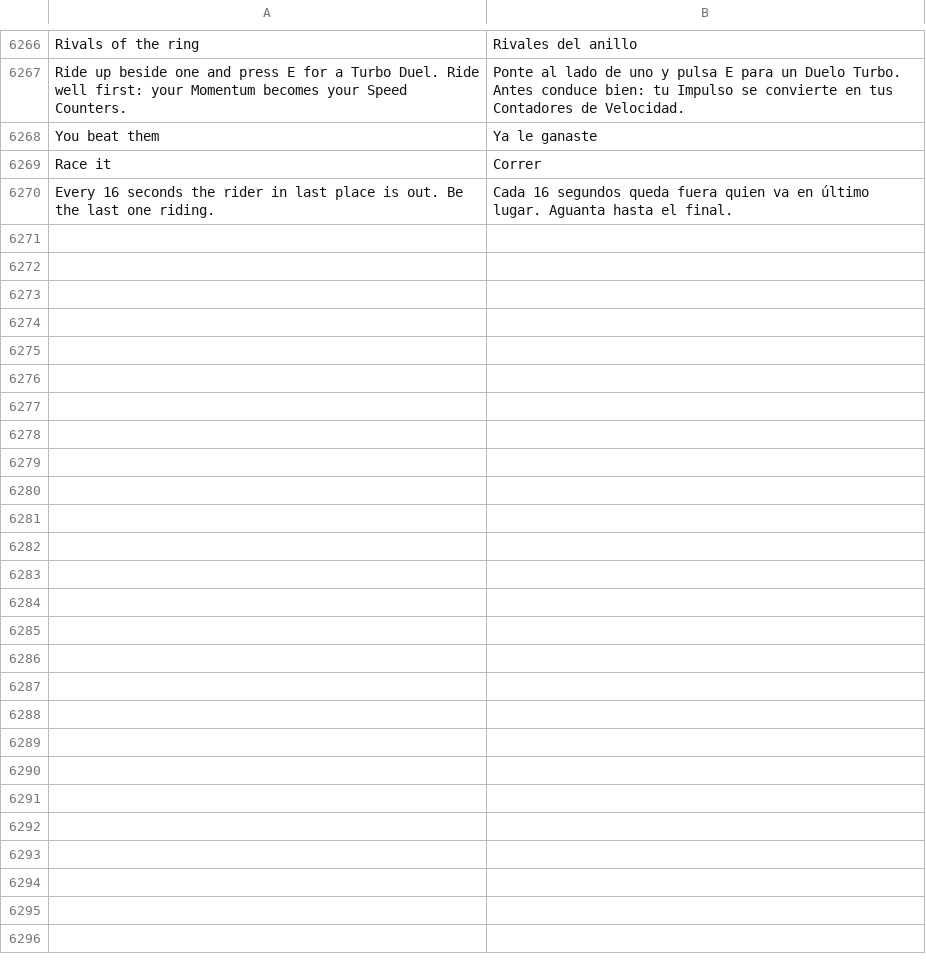
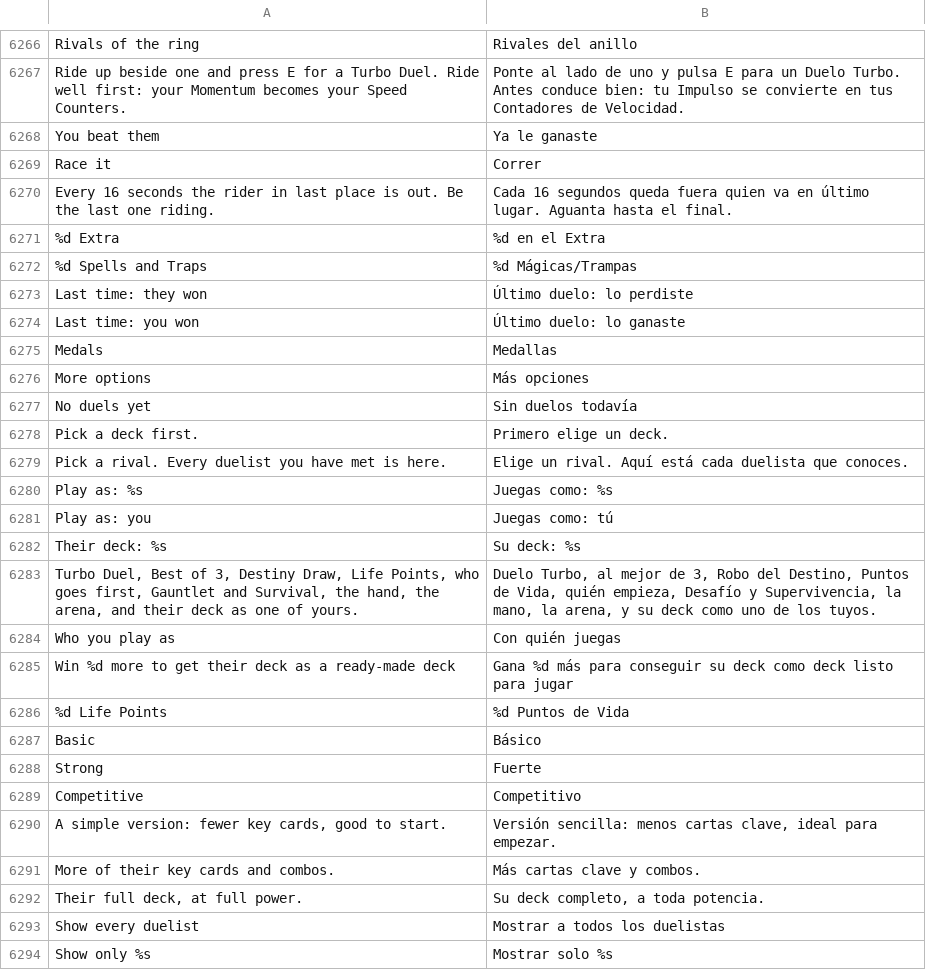
Before and after one commit to raulgniubo/yugioh-crossroads, a TSV file: tools/dev/i18n_extras.tsv, drawn as a sheet; only a part is shown, gaps mark what is left out.

```diff
--- a/tools/dev/i18n_extras.tsv
+++ b/tools/dev/i18n_extras.tsv
@@ -6270 +6270,25 @@ Race it	Correr
 Every 16 seconds the rider in last place is out. Be the last one riding.	Cada 16 segundos queda fuera quien va en último lugar. Aguanta hasta el final.
+%d Extra	%d en el Extra
+%d Spells and Traps	%d Mágicas/Trampas
+Last time: they won	Último duelo: lo perdiste
+Last time: you won	Último duelo: lo ganaste
+Medals	Medallas
+More options	Más opciones
+No duels yet	Sin duelos todavía
+Pick a deck first.	Primero elige un deck.
+Pick a rival. Every duelist you have met is here.	Elige un rival. Aquí está cada duelista que conoces.
+Play as: %s	Juegas como: %s
+Play as: you	Juegas como: tú
+Their deck: %s	Su deck: %s
+Turbo Duel, Best of 3, Destiny Draw, Life Points, who goes first, Gauntlet and Survival, the hand, the arena, and their deck as one of yours.	Duelo Turbo, al mejor de 3, Robo del Destino, Puntos de Vida, quién empieza, Desafío y Supervivencia, la mano, la arena, y su deck como uno de los tuyos.
+Who you play as	Con quién juegas
+Win %d more to get their deck as a ready-made deck	Gana %d más para conseguir su deck como deck listo para jugar
+%d Life Points	%d Puntos de Vida
+Basic	Básico
+Strong	Fuerte
+Competitive	Competitivo
+A simple version: fewer key cards, good to start.	Versión sencilla: menos cartas clave, ideal para empezar.
+More of their key cards and combos.	Más cartas clave y combos.
+Their full deck, at full power.	Su deck completo, a toda potencia.
+Show every duelist	Mostrar a todos los duelistas
+Show only %s	Mostrar solo %s
```
Also changed, not shown: 1 other file.
